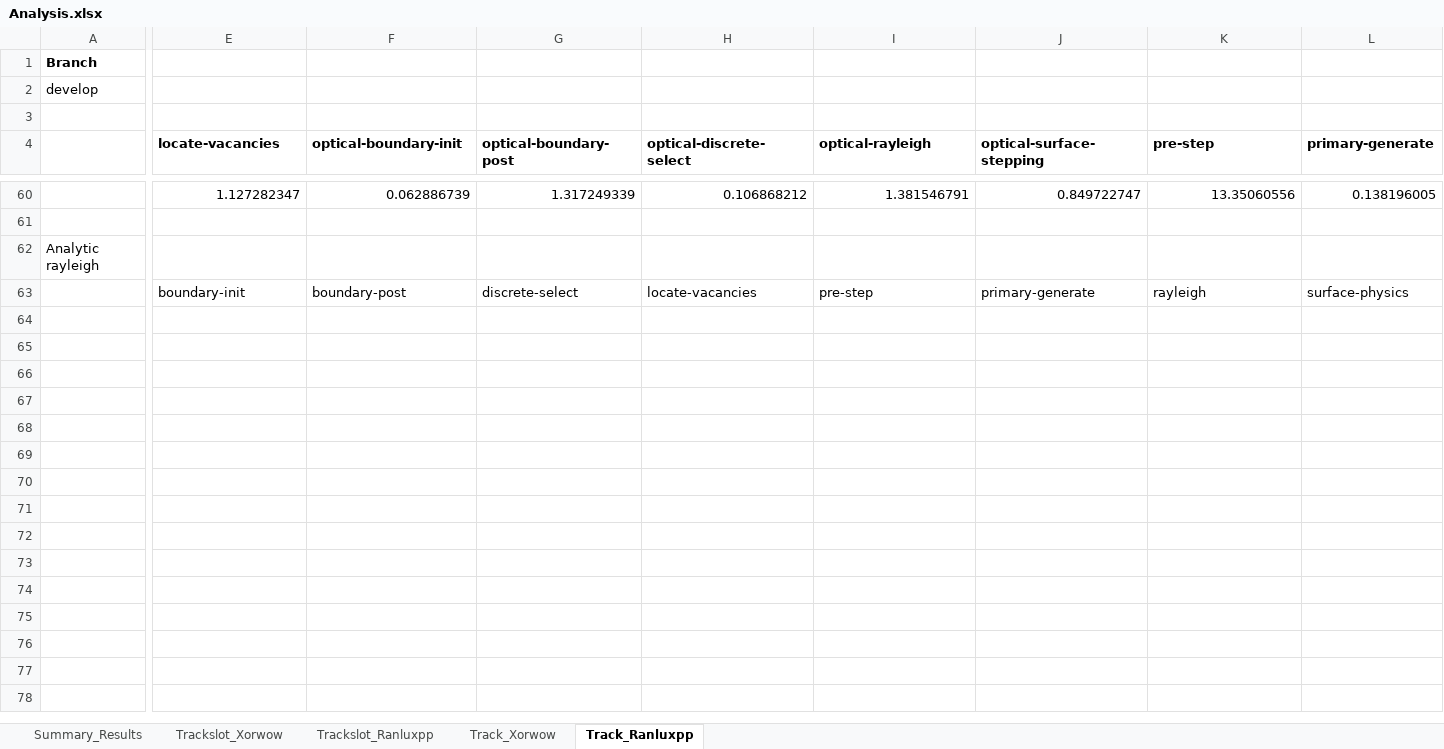
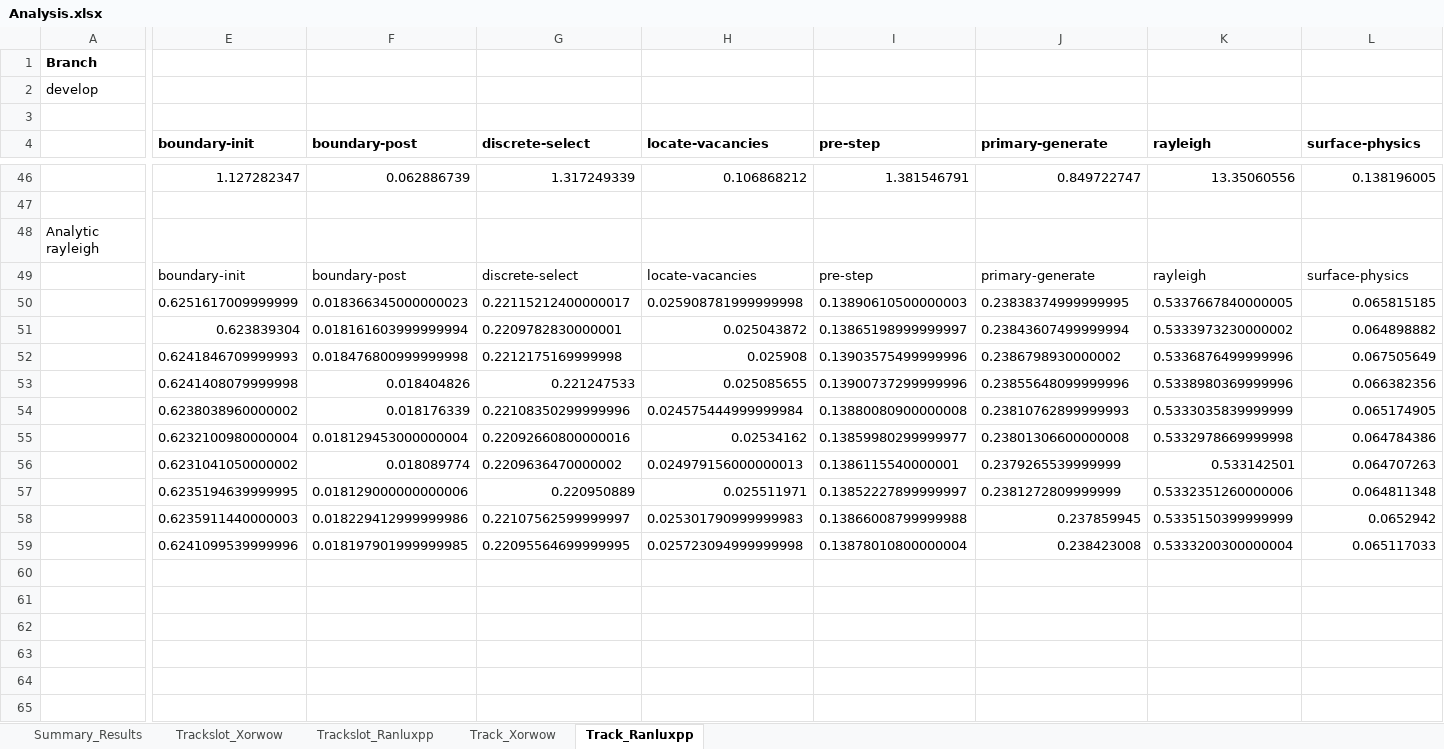
Before and after one commit to davidsgr/celer_analysis, an Excel workbook: Analysis.xlsx, sheet Track_Ranluxpp, drawn as a sheet; only a part is shown, gaps mark what is left out; values as stored, in another font and other column widths than the file's, no borders; rows hold the shown columns only; the diff covers the shown part only; the diff names each change by its address in the sheet, - before the commit and + after, or states it on an @@ line.

```diff
--- a/Analysis.xlsx (sheet Track_Ranluxpp)
+++ b/Analysis.xlsx (sheet Track_Ranluxpp)
-E4: locate-vacancies
+E4: boundary-init
-F4: optical-boundary-init
+F4: boundary-post
-G4: optical-boundary-post
+G4: discrete-select
-H4: optical-discrete-select
+H4: locate-vacancies
-I4: optical-rayleigh
+I4: pre-step
-J4: optical-surface-stepping
+J4: primary-generate
-K4: pre-step
+K4: rayleigh
-L4: primary-generate
+L4: surface-physics
+row 50:  | 0.6251617009999999 | 0.018366345000000023 | 0.22115212400000017 | 0.025908781999999998 | 0.13890610500000003 | 0.23838374999999995 | 0.5337667840000005 | 0.065815185
+row 51:  | 0.623839304 | 0.018161603999999994 | 0.2209782830000001 | 0.025043872 | 0.13865198999999997 | 0.23843607499999994 | 0.5333973230000002 | 0.064898882
+row 52:  | 0.6241846709999993 | 0.018476800999999998 | 0.2212175169999998 | 0.025908 | 0.13903575499999996 | 0.2386798930000002 | 0.5336876499999996 | 0.067505649
+row 53:  | 0.6241408079999998 | 0.018404826 | 0.221247533 | 0.025085655 | 0.13900737299999996 | 0.23855648099999996 | 0.5338980369999996 | 0.066382356
+row 54:  | 0.6238038960000002 | 0.018176339 | 0.22108350299999996 | 0.024575444999999984 | 0.13880080900000008 | 0.23810762899999993 | 0.5333035839999999 | 0.065174905
+row 55:  | 0.6232100980000004 | 0.018129453000000004 | 0.22092660800000016 | 0.02534162 | 0.13859980299999977 | 0.23801306600000008 | 0.5332978669999998 | 0.064784386
+row 56:  | 0.6231041050000002 | 0.018089774 | 0.2209636470000002 | 0.024979156000000013 | 0.1386115540000001 | 0.2379265539999999 | 0.533142501 | 0.064707263
+row 57:  | 0.6235194639999995 | 0.018129000000000006 | 0.220950889 | 0.025511971 | 0.13852227899999997 | 0.2381272809999999 | 0.5332351260000006 | 0.064811348
+row 58:  | 0.6235911440000003 | 0.018229412999999986 | 0.22107562599999997 | 0.025301790999999983 | 0.13866008799999988 | 0.237859945 | 0.5335150399999999 | 0.0652942
+row 59:  | 0.6241099539999996 | 0.018197901999999985 | 0.22095564699999995 | 0.025723094999999998 | 0.13878010800000004 | 0.238423008 | 0.5333200300000004 | 0.065117033
+row 60: (empty)
+row 61: (empty)
+row 62: (empty)
+row 63: (empty)
+row 64: (empty)
+row 65: (empty)
```
Also changed, not shown: 10 added rows and 14 removed rows elsewhere in this sheet, sheet Summary_Results, sheet Track_Xorwow, sheet Trackslot_Xorwow, sheet Trackslot_Ranluxpp.
